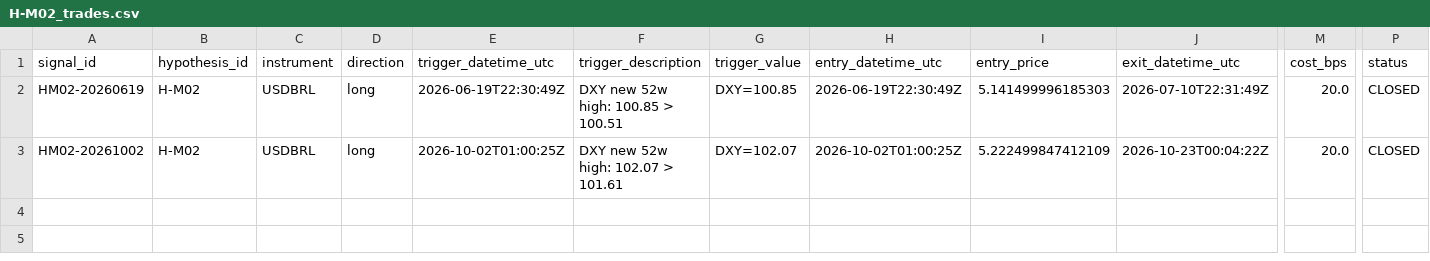
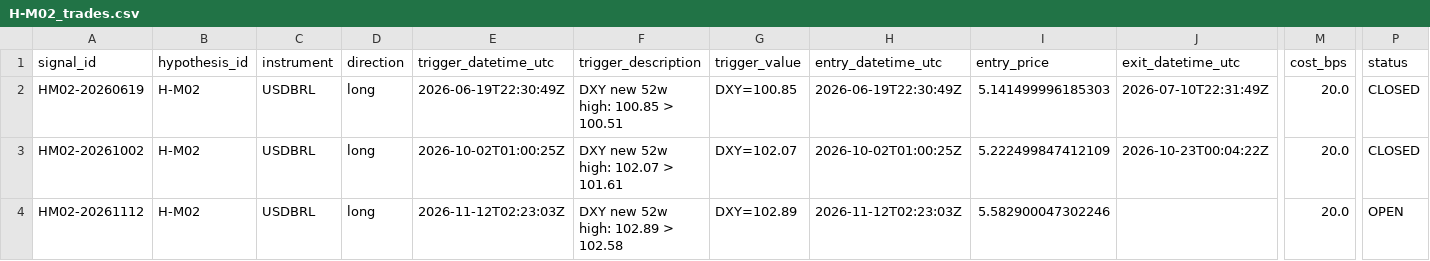
Before and after one commit to paulsanson074-commits/edge-factory-paper, a CSV file: logs/H-M02_trades.csv, drawn as a sheet; only a part is shown, gaps mark what is left out; rows hold the shown columns only; the diff names each change by its address in the sheet, - before the commit and + after, or states it on an @@ line.

Commit message:
H-M02 ENTRY: HM02-20261112 | USDBRL LONG @ 5.5829

```diff
--- a/logs/H-M02_trades.csv
+++ b/logs/H-M02_trades.csv
+row 4: HM02-20261112 | H-M02 | USDBRL | long | 2026-11-12T02:23:03Z | DXY new 52w high: 102.89 > 102.58 | DXY=102.89 | 2026-11-12T02:23:03Z | 5.582900047302246 |  | 20.0 | OPEN
```
Also changed, not shown: logs/all_signals.csv.
